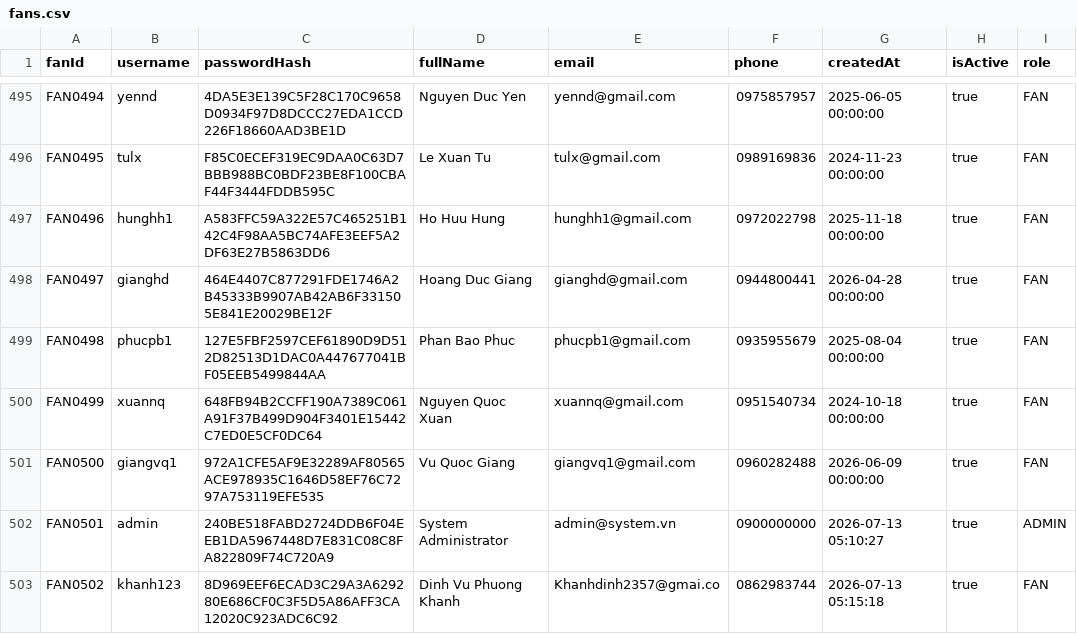
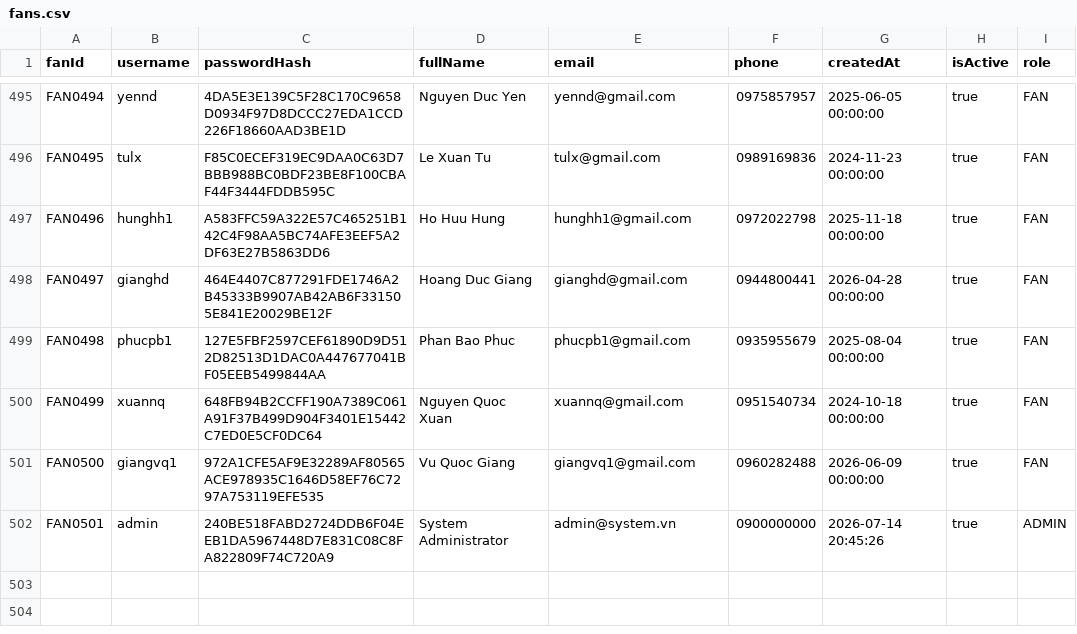
Before and after one commit to danghoang124/Nhom_2_LAB211_TicketBooking, a CSV file: data/fans.csv, drawn as a sheet; only a part is shown, gaps mark what is left out.

```diff
--- a/data/fans.csv
+++ b/data/fans.csv
@@ -501,3 +501,2 @@ FAN0499,xuannq,648FB94B2CCFF190A7389C061A91F37B499D904F3401E15442C7ED0E5CF0DC64,
 FAN0500,giangvq1,972A1CFE5AF9E32289AF80565ACE978935C1646D58EF76C7297A753119EFE535,Vu Quoc Giang,giangvq1@gmail.com,0960282488,2026-06-09 00:00:00,true,FAN
-FAN0501,admin,240BE518FABD2724DDB6F04EEB1DA5967448D7E831C08C8FA822809F74C720A9,System Administrator,admin@system.vn,0900000000,2026-07-13 05:10:27,true,ADMIN
-FAN0502,khanh123,8D969EEF6ECAD3C29A3A629280E686CF0C3F5D5A86AFF3CA12020C923ADC6C92,Dinh Vu Phuong Khanh,Khanhdinh2357@gmai.co,0862983744,2026-07-13 05:15:18,true,FAN
+FAN0501,admin,240BE518FABD2724DDB6F04EEB1DA5967448D7E831C08C8FA822809F74C720A9,System Administrator,admin@system.vn,0900000000,2026-07-14 20:45:26,true,ADMIN
```
Also changed, not shown: data/matches.csv, 5 other files.
